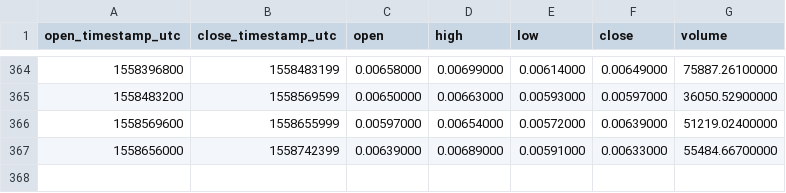
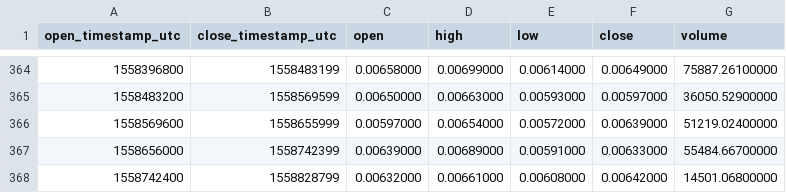
Before and after one commit to cryptobigbro/binance-SKYETH, a CSV file: binance-SKYETH-1d.csv, drawn as a sheet; only a part is shown, gaps mark what is left out.

```diff
--- a/binance-SKYETH-1d.csv
+++ b/binance-SKYETH-1d.csv
@@ -367 +367,2 @@ open_timestamp_utc,close_timestamp_utc,open,high,low,close,volume
 1558656000,1558742399,0.00639000,0.00689000,0.00591000,0.00633000,55484.66700000
+1558742400,1558828799,0.00632000,0.00661000,0.00608000,0.00642000,14501.06800000
```
Also changed, not shown: binance-SKYETH-1h.csv.
